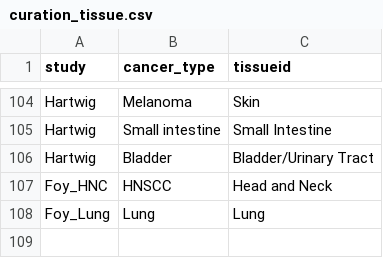
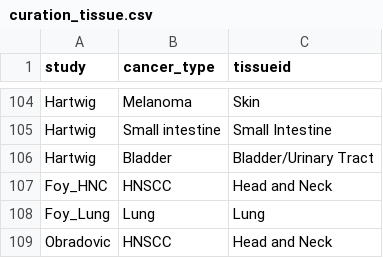
Before and after one commit to BHKLAB-DataProcessing/ICB_Common, a CSV file: data/curation_tissue.csv, drawn as a sheet; only a part is shown, gaps mark what is left out.

```diff
--- a/data/curation_tissue.csv
+++ b/data/curation_tissue.csv
@@ -108 +108,2 @@ Foy_HNC,HNSCC,Head and Neck
 Foy_Lung,Lung,Lung
+Obradovic,HNSCC,Head and Neck
```
Also changed, not shown: data/DATASET_LOAD_INFO.csv.
